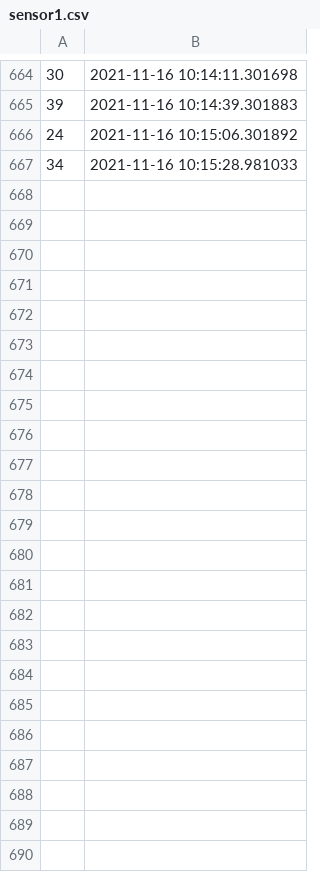
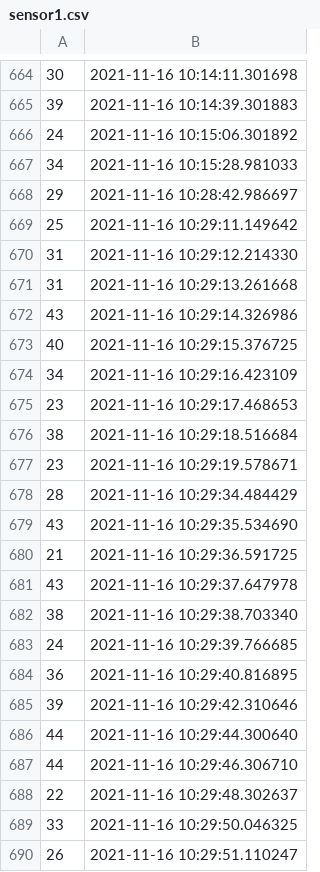
Before and after one commit to andfelsil98/dabm2021-flask, a CSV file: bd/sensor1.csv, drawn as a sheet; only a part is shown, gaps mark what is left out.

```diff
--- a/bd/sensor1.csv
+++ b/bd/sensor1.csv
@@ -667 +667,24 @@
 34;2021-11-16 10:15:28.981033
+29;2021-11-16 10:28:42.986697
+25;2021-11-16 10:29:11.149642
+31;2021-11-16 10:29:12.214330
+31;2021-11-16 10:29:13.261668
+43;2021-11-16 10:29:14.326986
+40;2021-11-16 10:29:15.376725
+34;2021-11-16 10:29:16.423109
+23;2021-11-16 10:29:17.468653
+38;2021-11-16 10:29:18.516684
+23;2021-11-16 10:29:19.578671
+28;2021-11-16 10:29:34.484429
+43;2021-11-16 10:29:35.534690
+21;2021-11-16 10:29:36.591725
+43;2021-11-16 10:29:37.647978
+38;2021-11-16 10:29:38.703340
+24;2021-11-16 10:29:39.766685
+36;2021-11-16 10:29:40.816895
+39;2021-11-16 10:29:42.310646
+44;2021-11-16 10:29:44.300640
+44;2021-11-16 10:29:46.306710
+22;2021-11-16 10:29:48.302637
+33;2021-11-16 10:29:50.046325
+26;2021-11-16 10:29:51.110247
```
Also changed, not shown: bd/sensor2.csv, bd/sensor3.csv, 6 other files.
